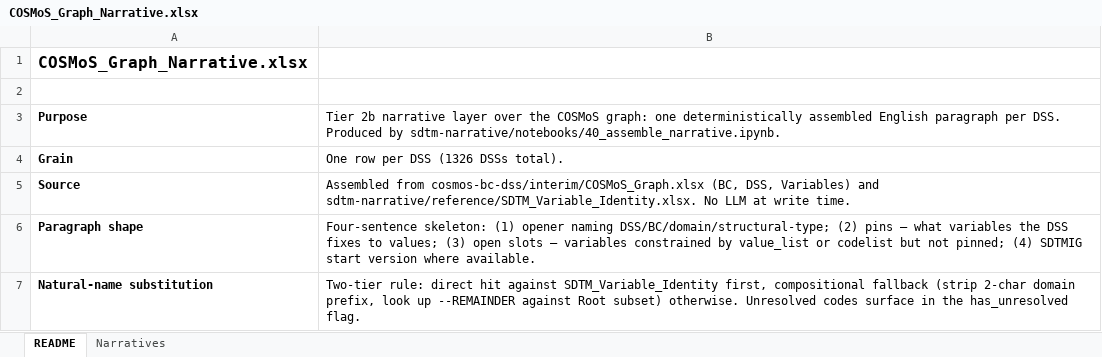
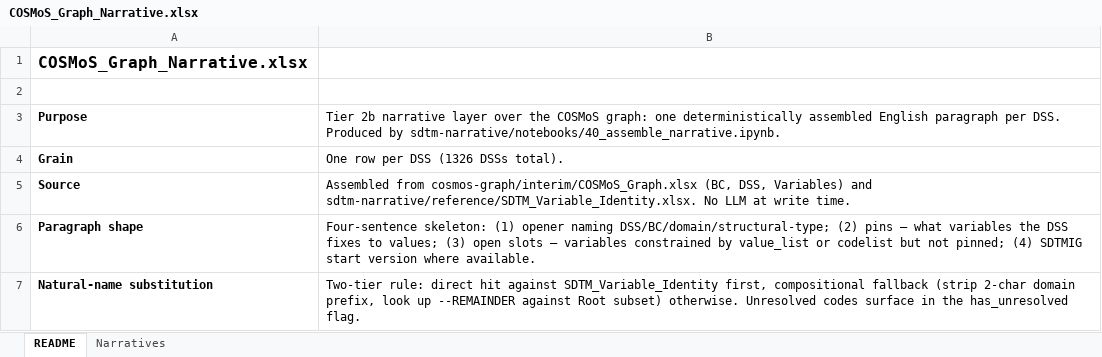
Before and after one commit to kerfors/cdisc-for-ai, an Excel workbook: sdtm-narrative/interim/COSMoS_Graph_Narrative.xlsx, sheet README, drawn as a sheet; only a part is shown; values as stored, in another font and other column widths than the file's, no borders; the diff names each change by its address in the sheet, - before the commit and + after, or states it on an @@ line.

```diff
--- a/sdtm-narrative/interim/COSMoS_Graph_Narrative.xlsx (sheet README)
+++ b/sdtm-narrative/interim/COSMoS_Graph_Narrative.xlsx (sheet README)
-B5: Assembled from cosmos-bc-dss/interim/COSMoS_Graph.xlsx (BC, DSS,…
+B5: Assembled from cosmos-graph/interim/COSMoS_Graph.xlsx (BC, DSS,…
```
Also changed, not shown: sheet Narratives, 6 other files.
